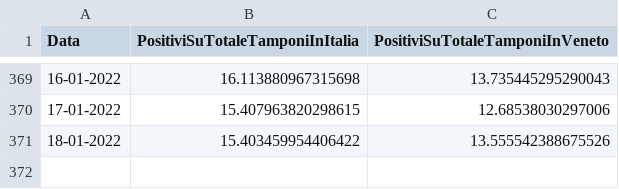
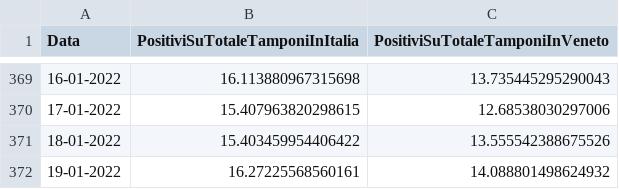
Before and after one commit to DigitalChriAri/Covid, a CSV file: Covid19GraficiTamponiTotaliItaliaEVeneto.csv, drawn as a sheet; only a part is shown, gaps mark what is left out.

```diff
--- a/Covid19GraficiTamponiTotaliItaliaEVeneto.csv
+++ b/Covid19GraficiTamponiTotaliItaliaEVeneto.csv
@@ -371 +371,2 @@ Data,PositiviSuTotaleTamponiInItalia,PositiviSuTotaleTamponiInVeneto
 18-01-2022,15.403459954406422,13.555542388675526
+19-01-2022,16.27225568560161,14.088801498624932
```
Also changed, not shown: Covid19GraficiItaliaEVeneto.csv.
